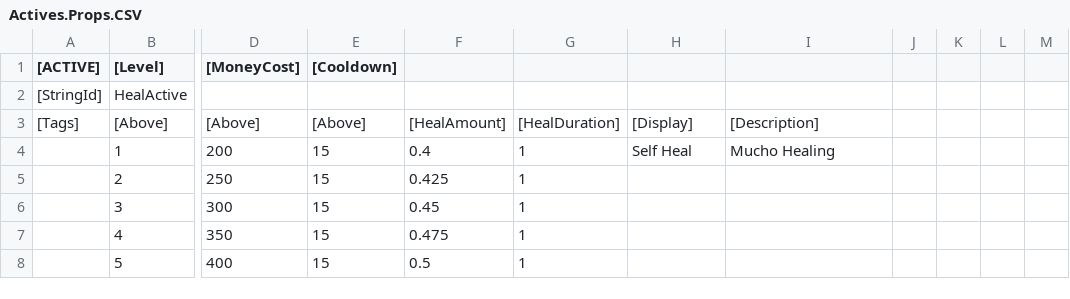
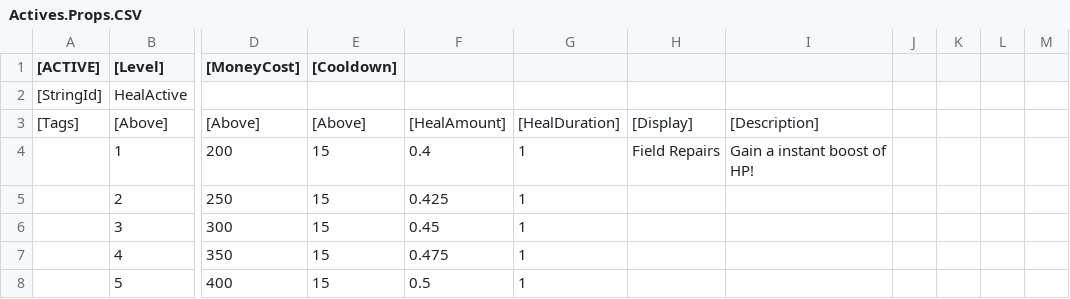
Before and after one commit to zack-sima/Multiplayer-Coop-Shooter, a CSV file: Assets/Scripts/Mechanics/Parsers/GarageCSVs/Actives.Props.CSV, drawn as a sheet; only a part is shown, gaps mark what is left out; the diff names each change by its address in the sheet, - before the commit and + after, or states it on an @@ line.

```diff
--- a/Assets/Scripts/Mechanics/Parsers/GarageCSVs/Actives.Props.CSV
+++ b/Assets/Scripts/Mechanics/Parsers/GarageCSVs/Actives.Props.CSV
-H4: Self Heal
+H4: Field Repairs
-I4: Mucho Healing
+I4: Gain a instant boost of HP!
```
Also changed, not shown: 59 other files.
